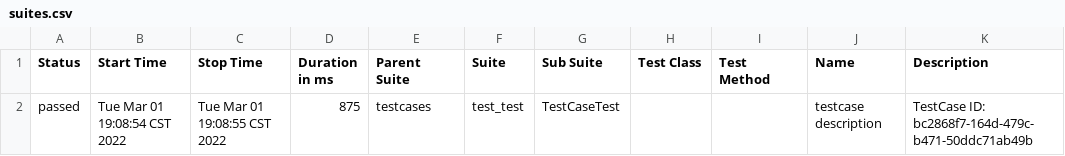
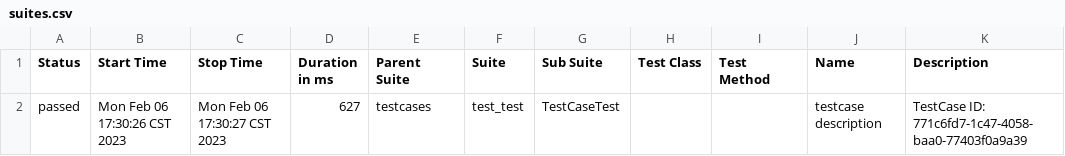
Before and after one commit to yang1127/PH, a CSV file: reports/data/suites.csv, drawn as a sheet.

Commit message:
test

```diff
--- a/reports/data/suites.csv
+++ b/reports/data/suites.csv
@@ -1,2 +1,2 @@
 "Status","Start Time","Stop Time","Duration in ms","Parent Suite","Suite","Sub Suite","Test Class","Test Method","Name","Description"
-"passed","Tue Mar 01 19:08:54 CST 2022","Tue Mar 01 19:08:55 CST 2022","875","testcases","test_test","TestCaseTest","","","testcase description","TestCase ID: bc2868f7-164d-479c-b471-50ddc71ab49b"
+"passed","Mon Feb 06 17:30:26 CST 2023","Mon Feb 06 17:30:27 CST 2023","627","testcases","test_test","TestCaseTest","","","testcase description","TestCase ID: 771c6fd7-1c47-4058-baa0-77403f0a9a39"
```
Also changed, not shown: 23 other files.
